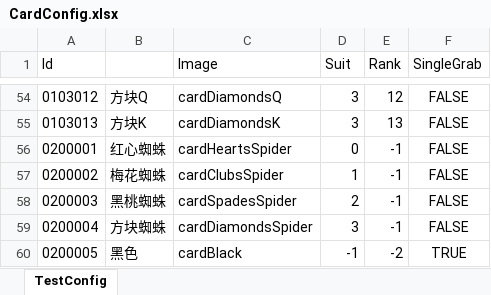
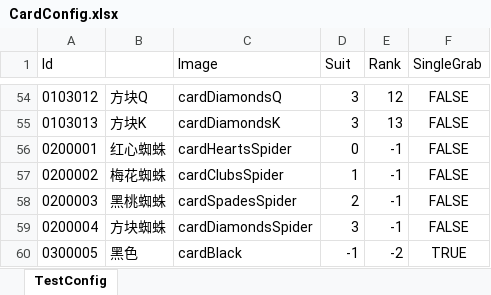
Before and after one commit to iamhuangyinan-sys/SpiderCardProject, an Excel workbook: Config/Excel/CardConfig.xlsx, sheet TestConfig, drawn as a sheet; only a part is shown, gaps mark what is left out; values as stored, in another font and other column widths than the file's, no borders; the diff names each change by its address in the sheet, - before the commit and + after, or states it on an @@ line.

```diff
--- a/Config/Excel/CardConfig.xlsx (sheet TestConfig)
+++ b/Config/Excel/CardConfig.xlsx (sheet TestConfig)
-A60 (Id): 0200005
+A60 (Id): 0300005
```
Also changed, not shown: 38 other files.
